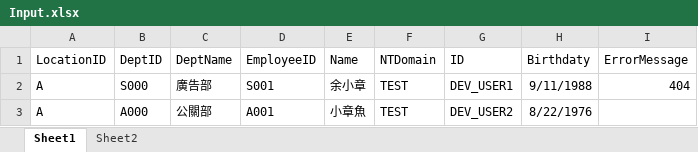
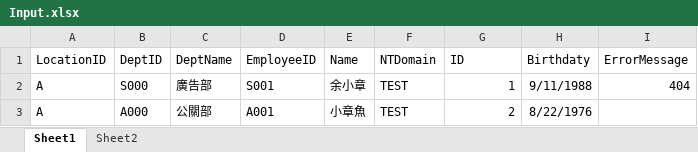
Before and after one commit to yaochangyu/sample.dotblog, an Excel workbook: Excel/Mapper/Lab.NpoiMapper/NETCore31/Input.xlsx, sheet Sheet1, drawn as a sheet; values as stored, in another font and other column widths than the file's, no borders; the diff names each change by its address in the sheet, - before the commit and + after, or states it on an @@ line.

```diff
--- a/Excel/Mapper/Lab.NpoiMapper/NETCore31/Input.xlsx (sheet Sheet1)
+++ b/Excel/Mapper/Lab.NpoiMapper/NETCore31/Input.xlsx (sheet Sheet1)
-G2 (ID): DEV_USER1
+G2 (ID): 1
-G3 (ID): DEV_USER2
+G3 (ID): 2
```
Also changed, not shown: sheet Sheet2, 2 other files.
